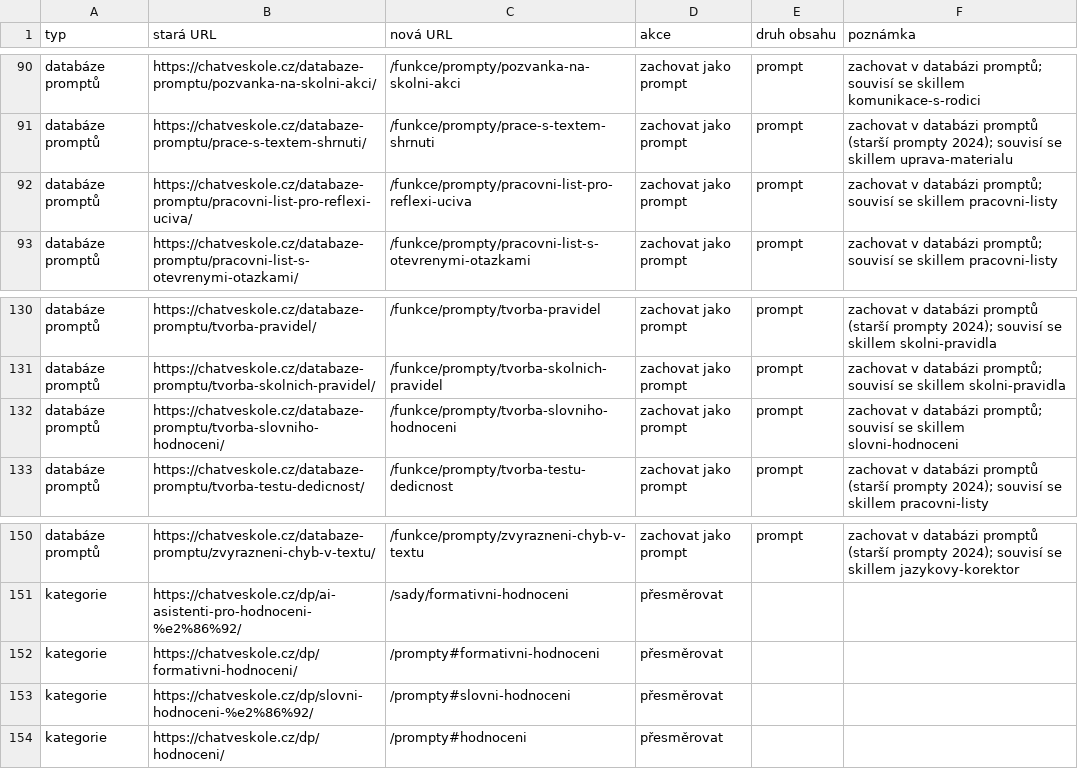
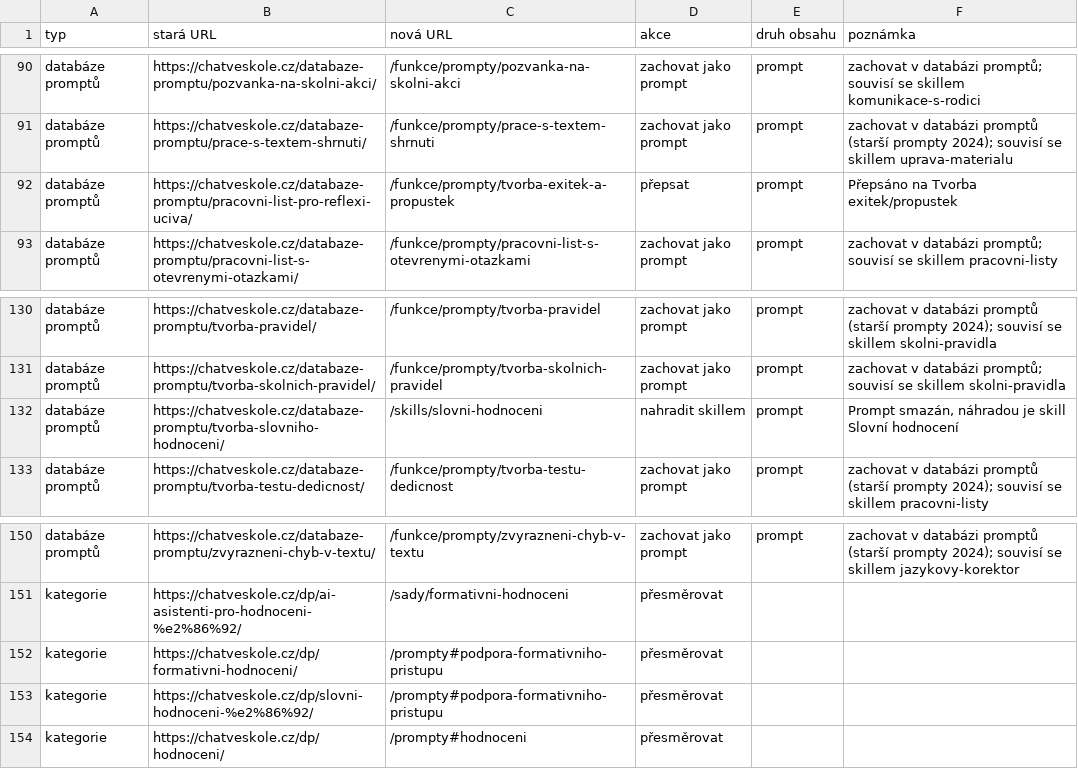
Before and after one commit to aidetemcz/chatveskole, a CSV file: migrace/inventura.csv, drawn as a sheet; only a part is shown, gaps mark what is left out.

```diff
--- a/migrace/inventura.csv
+++ b/migrace/inventura.csv
@@ -91,3 +91,3 @@ databáze promptů,https://chatveskole.cz/databaze-promptu/pozvanka-na-skolni-ak
 databáze promptů,https://chatveskole.cz/databaze-promptu/prace-s-textem-shrnuti/,/funkce/prompty/prace-s-textem-shrnuti,zachovat jako prompt,prompt,zachovat v databázi promptů (starší prompty 2024); souvisí se skillem uprava-materialu
-databáze promptů,https://chatveskole.cz/databaze-promptu/pracovni-list-pro-reflexi-uciva/,/funkce/prompty/pracovni-list-pro-reflexi-uciva,zachovat jako prompt,prompt,zachovat v databázi promptů; souvisí se skillem pracovni-listy
+databáze promptů,https://chatveskole.cz/databaze-promptu/pracovni-list-pro-reflexi-uciva/,/funkce/prompty/tvorba-exitek-a-propustek,přepsat,prompt,Přepsáno na Tvorba exitek/propustek
 databáze promptů,https://chatveskole.cz/databaze-promptu/pracovni-list-s-otevrenymi-otazkami/,/funkce/prompty/pracovni-list-s-otevrenymi-otazkami,zachovat jako prompt,prompt,zachovat v databázi promptů; souvisí se skillem pracovni-listy
@@ -131,3 +131,3 @@ databáze promptů,https://chatveskole.cz/databaze-promptu/tvorba-pravidel/,/fun
 databáze promptů,https://chatveskole.cz/databaze-promptu/tvorba-skolnich-pravidel/,/funkce/prompty/tvorba-skolnich-pravidel,zachovat jako prompt,prompt,zachovat v databázi promptů; souvisí se skillem skolni-pravidla
-databáze promptů,https://chatveskole.cz/databaze-promptu/tvorba-slovniho-hodnoceni/,/funkce/prompty/tvorba-slovniho-hodnoceni,zachovat jako prompt,prompt,zachovat v databázi promptů; souvisí se skillem slovni-hodnoceni
+databáze promptů,https://chatveskole.cz/databaze-promptu/tvorba-slovniho-hodnoceni/,/skills/slovni-hodnoceni,nahradit skillem,prompt,"Prompt smazán, náhradou je skill Slovní hodnocení"
 databáze promptů,https://chatveskole.cz/databaze-promptu/tvorba-testu-dedicnost/,/funkce/prompty/tvorba-testu-dedicnost,zachovat jako prompt,prompt,zachovat v databázi promptů (starší prompty 2024); souvisí se skillem pracovni-listy
@@ -151,4 +151,4 @@ databáze promptů,https://chatveskole.cz/databaze-promptu/zvyrazneni-chyb-v-tex
 kategorie,https://chatveskole.cz/dp/ai-asistenti-pro-hodnoceni-%e2%86%92/,/sady/formativni-hodnoceni,přesměrovat,,
-kategorie,https://chatveskole.cz/dp/formativni-hodnoceni/,/prompty#formativni-hodnoceni,přesměrovat,,
-kategorie,https://chatveskole.cz/dp/slovni-hodnoceni-%e2%86%92/,/prompty#slovni-hodnoceni,přesměrovat,,
+kategorie,https://chatveskole.cz/dp/formativni-hodnoceni/,/prompty#podpora-formativniho-pristupu,přesměrovat,,
+kategorie,https://chatveskole.cz/dp/slovni-hodnoceni-%e2%86%92/,/prompty#podpora-formativniho-pristupu,přesměrovat,,
 kategorie,https://chatveskole.cz/dp/hodnoceni/,/prompty#hodnoceni,přesměrovat,,
```
Also changed, not shown: 13 other files.
